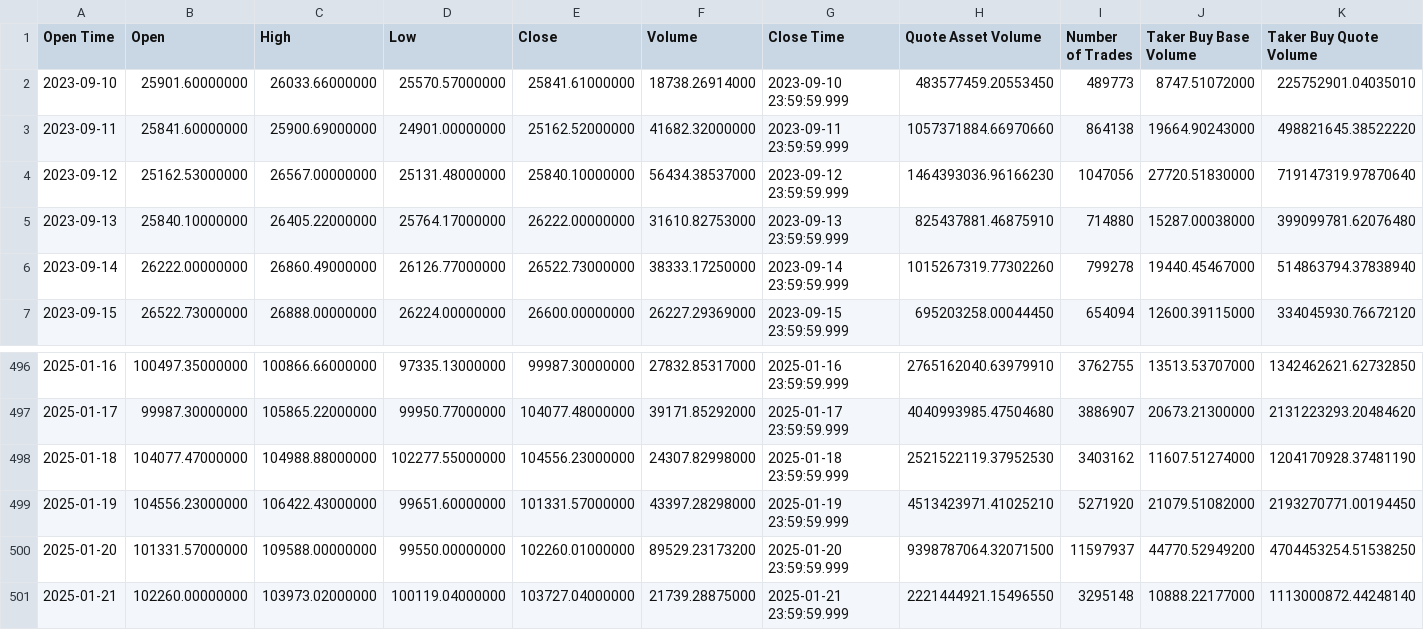
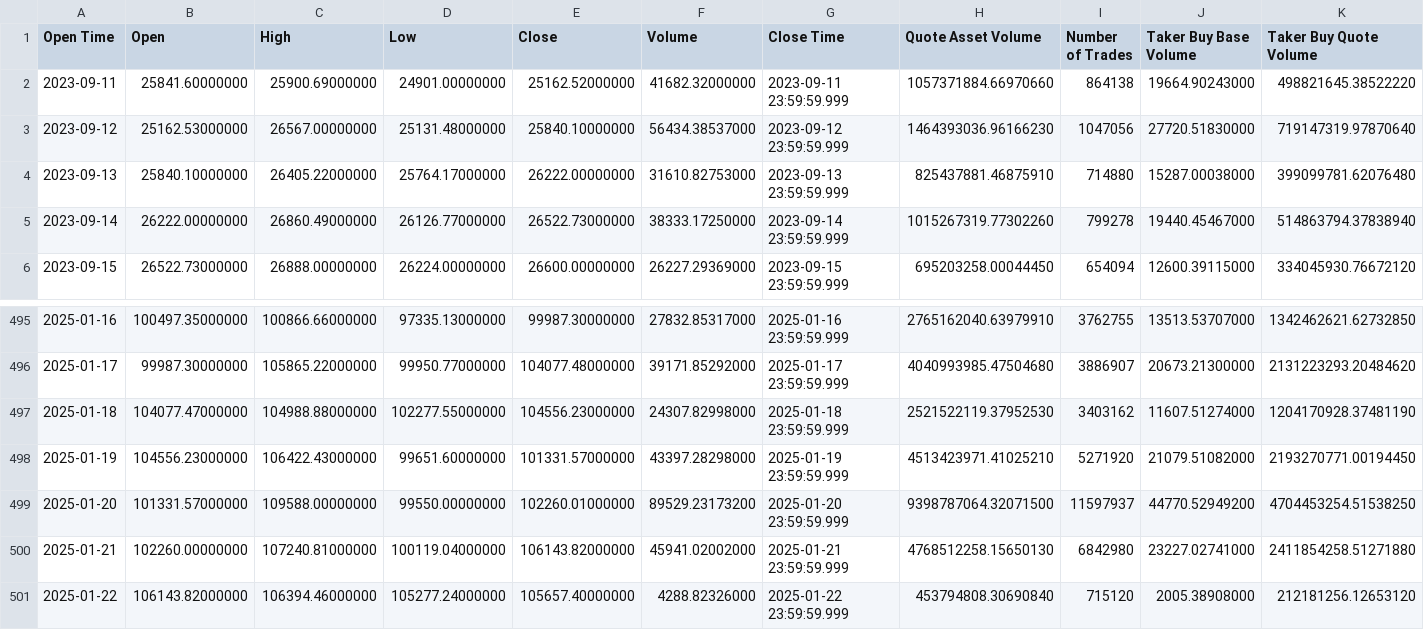
Before and after one commit to zabih1/CryptoForecasting, a CSV file: data/raw_data/btcusdt_1d.csv, drawn as a sheet; only a part is shown, gaps mark what is left out; removed rows and columns are numbered as before the commit, all else as after; rows hold the shown columns only; the diff names each change by its address in the sheet, - before the commit and + after, or states it on an @@ line.

```diff
--- a/data/raw_data/btcusdt_1d.csv
+++ b/data/raw_data/btcusdt_1d.csv
-row 2: 2023-09-10 | 25901.60000000 | 26033.66000000 | 25570.57000000 | 25841.61000000 | 18738.26914000 | 2023-09-10 23:59:59.999 | 483577459.20553450 | 489773 | 8747.51072000 | 225752901.04035010
-C500 (High): 103973.02000000
+C500 (High): 107240.81000000
-E500 (Close): 103727.04000000
+E500 (Close): 106143.82000000
-F500 (Volume): 21739.28875000
+F500 (Volume): 45941.02002000
-H500 (Quote Asset Volume): 2221444921.15496550
+H500 (Quote Asset Volume): 4768512258.15650130
-I500 (Number of Trades): 3295148
+I500 (Number of Trades): 6842980
-J500 (Taker Buy Base Volume): 10888.22177000
+J500 (Taker Buy Base Volume): 23227.02741000
-K500 (Taker Buy Quote Volume): 1113000872.44248140
+K500 (Taker Buy Quote Volume): 2411854258.51271880
+row 501: 2025-01-22 | 106143.82000000 | 106394.46000000 | 105277.24000000 | 105657.40000000 | 4288.82326000 | 2025-01-22 23:59:59.999 | 453794808.30690840 | 715120 | 2005.38908000 | 212181256.12653120
```
Also changed, not shown: data/processed_data/btcusdt_1d_processed.csv, data/processed_data/ethusdt_1d_processed.csv, 4 other files.
